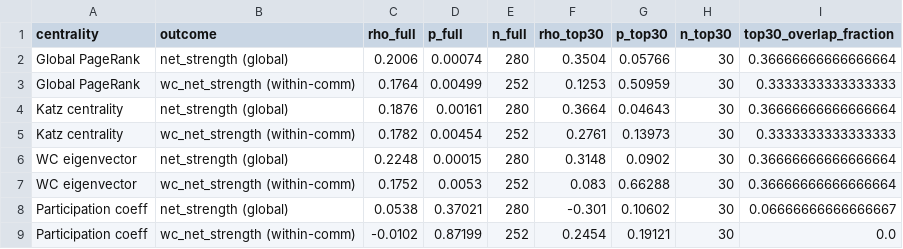
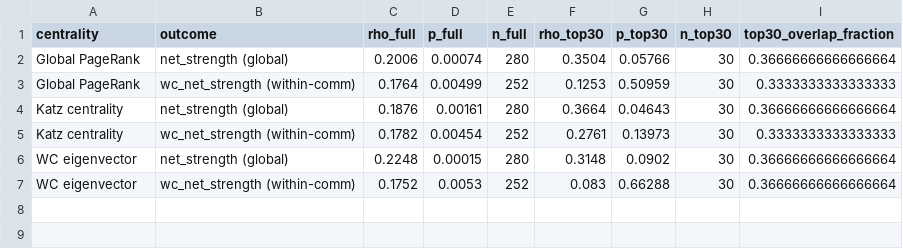
Before and after one commit to prathitkurup/Lobbying-Networks-Research, a CSV file: outputs/analysis/06_centrality_vs_ns_correlations.csv, drawn as a sheet; the diff names each change by its address in the sheet, - before the commit and + after, or states it on an @@ line.

```diff
--- a/outputs/analysis/06_centrality_vs_ns_correlations.csv
+++ b/outputs/analysis/06_centrality_vs_ns_correlations.csv
-row 8: Participation coeff | net_strength (global) | 0.0538 | 0.37021 | 280 | -0.301 | 0.10602 | 30 | 0.06666666666666667
-row 9: Participation coeff | wc_net_strength (within-comm) | -0.0102 | 0.87199 | 252 | 0.2454 | 0.19121 | 30 | 0.0
```
Also changed, not shown: outputs/analysis/01_global_agenda_setters.csv, outputs/analysis/01_global_followers.csv, 19 other files.
